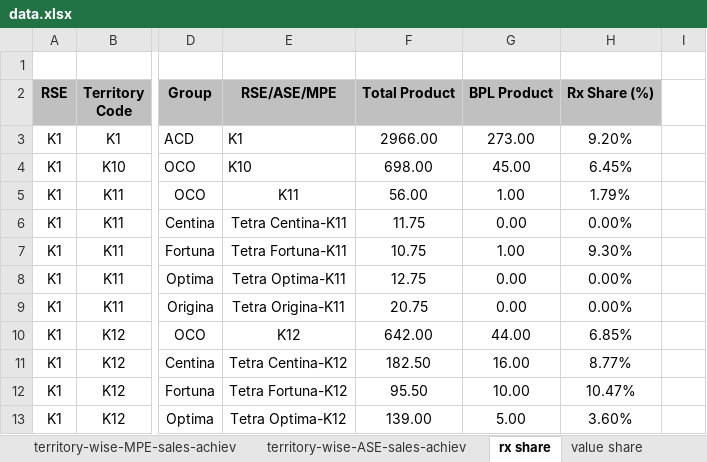
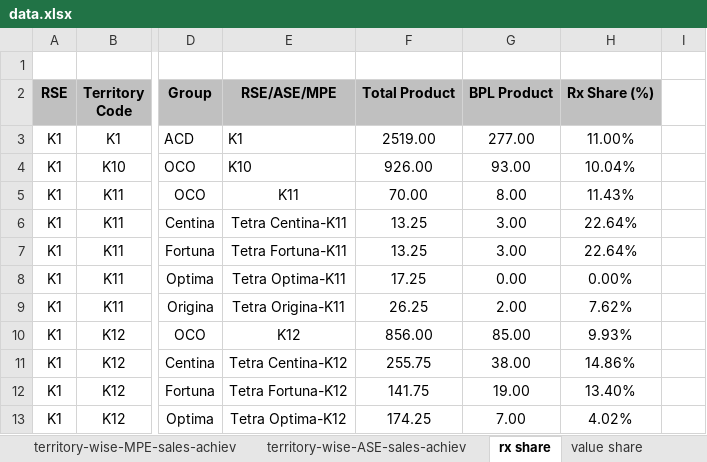
Before and after one commit to shafiqkazi/sales-dashboard, an Excel workbook: data.xlsx, sheet rx share, drawn as a sheet; only a part is shown, gaps mark what is left out; values as stored, in another font and other column widths than the file's, no borders; the diff covers the shown part only; the diff names each change by its address in the sheet, - before the commit and + after, or states it on an @@ line.

```diff
--- a/data.xlsx (sheet rx share)
+++ b/data.xlsx (sheet rx share)
-F3: 2966.00
+F3: 2519.00
-G3: 273.00
+G3: 277.00
-H3: 9.20%
+H3: 11.00%
-F4: 698.00
+F4: 926.00
-G4: 45.00
+G4: 93.00
-H4: 6.45%
+H4: 10.04%
-F5: 56.00
+F5: 70.00
-G5: 1.00
+G5: 8.00
-H5: 1.79%
+H5: 11.43%
-F6: 11.75
+F6: 13.25
-G6: 0.00
+G6: 3.00
-H6: 0.00%
+H6: 22.64%
-F7: 10.75
+F7: 13.25
-G7: 1.00
+G7: 3.00
-H7: 9.30%
+H7: 22.64%
-F8: 12.75
+F8: 17.25
-F9: 20.75
+F9: 26.25
-G9: 0.00
+G9: 2.00
-H9: 0.00%
+H9: 7.62%
-F10: 642.00
+F10: 856.00
-G10: 44.00
+G10: 85.00
-H10: 6.85%
+H10: 9.93%
-F11: 182.50
+F11: 255.75
-G11: 16.00
+G11: 38.00
-H11: 8.77%
+H11: 14.86%
-F12: 95.50
+F12: 141.75
-G12: 10.00
+G12: 19.00
-H12: 10.47%
+H12: 13.40%
-F13: 139.00
+F13: 174.25
-G13: 5.00
+G13: 7.00
-H13: 3.60%
+H13: 4.02%
```
Also changed, not shown: 164 edited cells elsewhere in this sheet, sheet territory-wise-MPE-sales-achiev, sheet value share, sheet territory-wise-ASE-sales-achiev.
